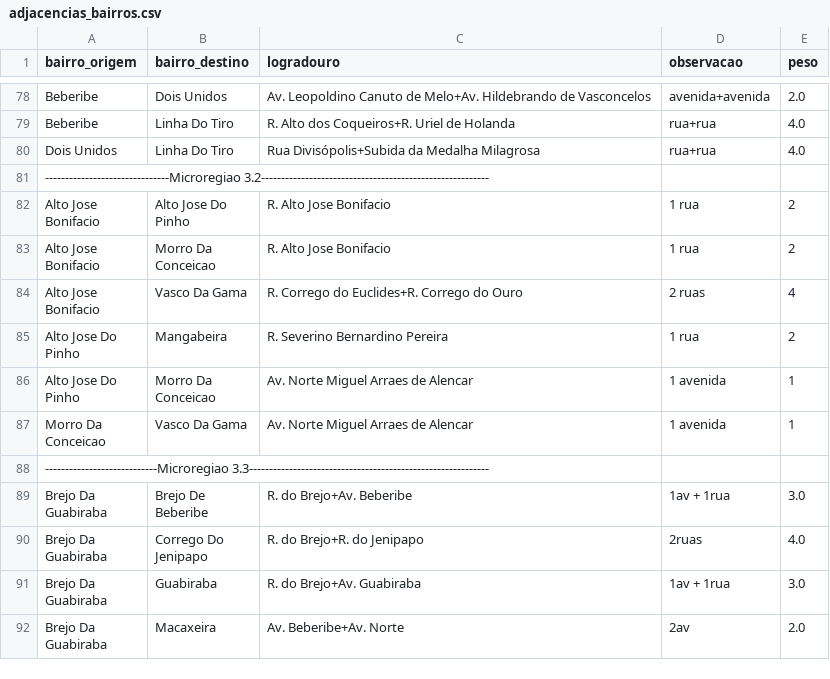
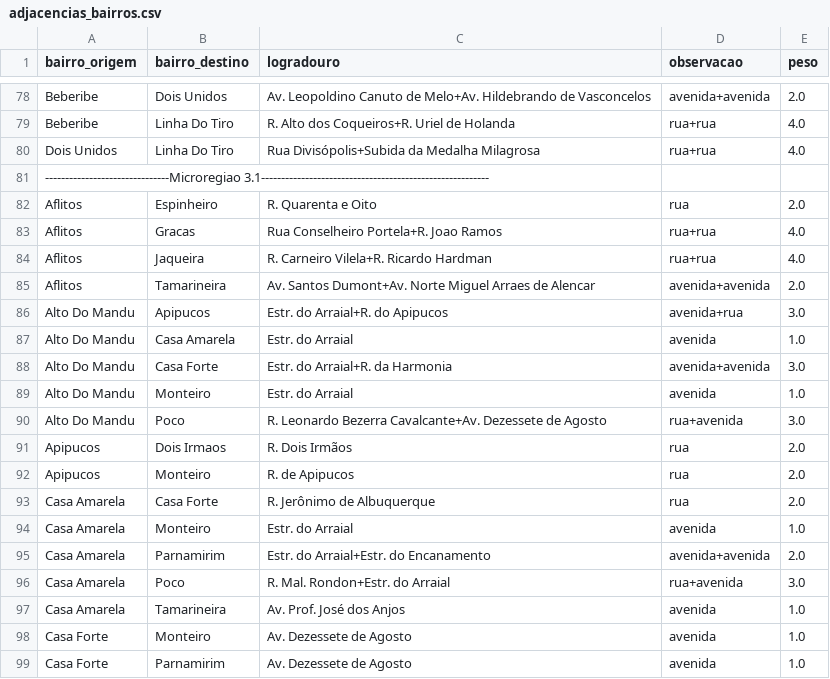
Before and after one commit to LucasHolandaBarros/Mapeamento-bairros-Recife, a CSV file: data/adjacencias_bairros.csv, drawn as a sheet; only a part is shown, gaps mark what is left out; the shorter side is filled out with more unchanged rows; the diff covers the shown part only; the diff names each change by its address in the sheet, - before the commit and + after, or states it on an @@ line.

Commit message:
Ajeitando a região 3.1

```diff
--- a/data/adjacencias_bairros.csv
+++ b/data/adjacencias_bairros.csv
+row 81: -------------------------------Microregiao 3.1---------------------------------------------------------
+row 82: Aflitos | Espinheiro | R. Quarenta e Oito | rua | 2.0
+row 83: Aflitos | Gracas | Rua Conselheiro Portela+R. Joao Ramos | rua+rua | 4.0
+row 84: Aflitos | Jaqueira | R. Carneiro Vilela+R. Ricardo Hardman | rua+rua | 4.0
+row 85: Aflitos | Tamarineira | Av. Santos Dumont+Av. Norte Miguel Arraes de Alencar | avenida+avenida | 2.0
+row 86: Alto Do Mandu | Apipucos | Estr. do Arraial+R. do Apipucos | avenida+rua | 3.0
+row 87: Alto Do Mandu | Casa Amarela | Estr. do Arraial | avenida | 1.0
+row 88: Alto Do Mandu | Casa Forte | Estr. do Arraial+R. da Harmonia | avenida+avenida | 3.0
+row 89: Alto Do Mandu | Monteiro | Estr. do Arraial | avenida | 1.0
+row 90: Alto Do Mandu | Poco | R. Leonardo Bezerra Cavalcante+Av. Dezessete de Agosto | rua+avenida | 3.0
+row 91: Apipucos | Dois Irmaos | R. Dois Irmãos | rua | 2.0
+row 92: Apipucos | Monteiro | R. de Apipucos | rua | 2.0
+row 93: Casa Amarela | Casa Forte | R. Jerônimo de Albuquerque | rua | 2.0
+row 94: Casa Amarela | Monteiro | Estr. do Arraial | avenida | 1.0
+row 95: Casa Amarela | Parnamirim | Estr. do Arraial+Estr. do Encanamento | avenida+avenida | 2.0
+row 96: Casa Amarela | Poco | R. Mal. Rondon+Estr. do Arraial | rua+avenida | 3.0
+row 97: Casa Amarela | Tamarineira | Av. Prof. José dos Anjos | avenida | 1.0
+row 98: Casa Forte | Monteiro | Av. Dezessete de Agosto | avenida | 1.0
+row 99: Casa Forte | Parnamirim | Av. Dezessete de Agosto | avenida | 1.0
```
Also changed, not shown: 17 added rows elsewhere in this file.
